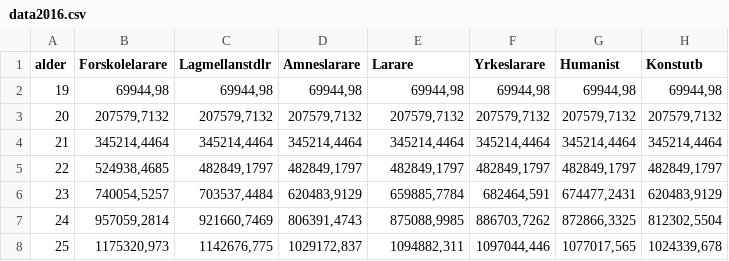
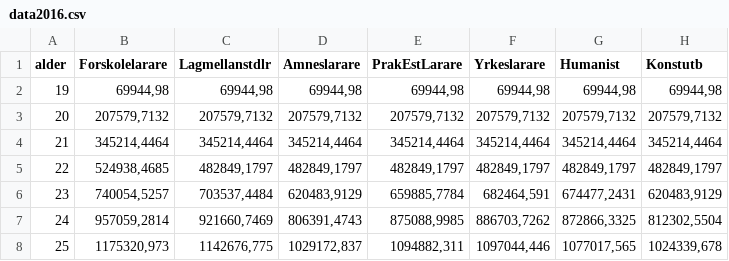
Before and after one commit to jensfinnas/saco-livsloner-stage, a CSV file: data/data2016.csv, drawn as a sheet; only a part is shown; the diff names each change by its address in the sheet, - before the commit and + after, or states it on an @@ line.

```diff
--- a/data/data2016.csv
+++ b/data/data2016.csv
-E1: Larare
+E1: PrakEstLarare
```
Also changed, not shown: 3 other files.
